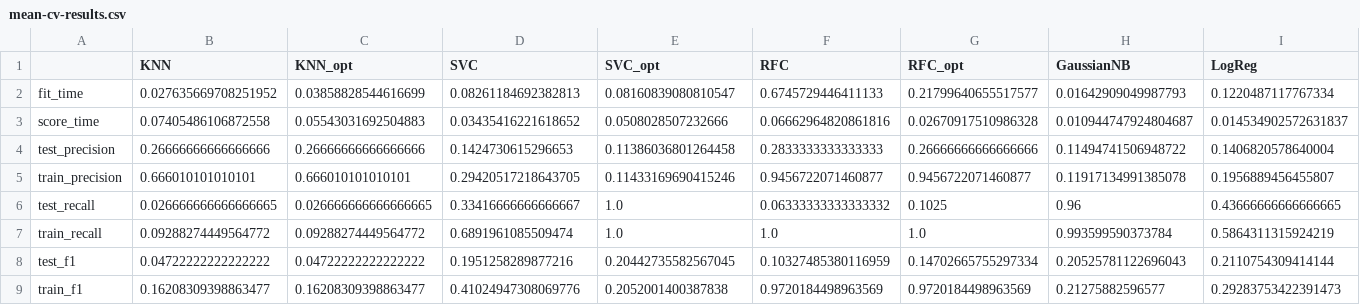
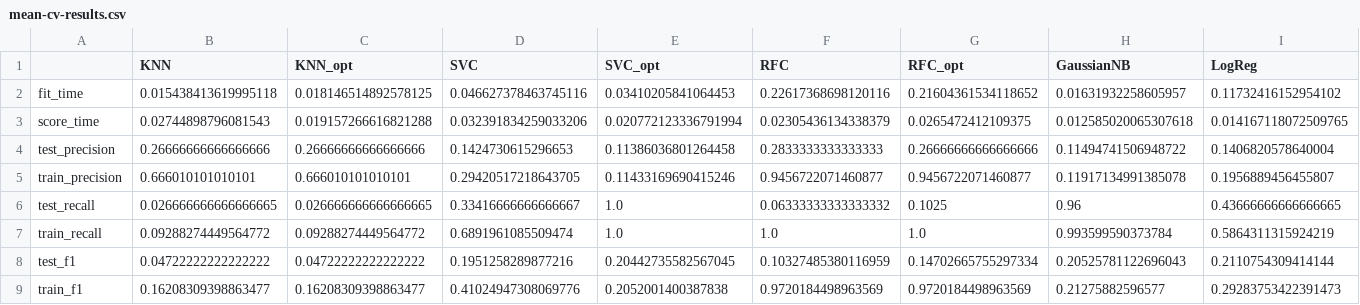
Before and after one commit to UBC-MDS/cervical-cancer-risk, a CSV file: results/mean-cv-results.csv, drawn as a sheet; only a part is shown; the diff covers the shown part only; the diff names each change by its address in the sheet, - before the commit and + after, or states it on an @@ line.

```diff
--- a/results/mean-cv-results.csv
+++ b/results/mean-cv-results.csv
-B2 (KNN): 0.027635669708251952
+B2 (KNN): 0.015438413619995118
-C2 (KNN_opt): 0.03858828544616699
+C2 (KNN_opt): 0.018146514892578125
-D2 (SVC): 0.08261184692382813
+D2 (SVC): 0.046627378463745116
-E2 (SVC_opt): 0.08160839080810547
+E2 (SVC_opt): 0.03410205841064453
-F2 (RFC): 0.6745729446411133
+F2 (RFC): 0.22617368698120116
-G2 (RFC_opt): 0.21799640655517577
+G2 (RFC_opt): 0.21604361534118652
-H2 (GaussianNB): 0.01642909049987793
+H2 (GaussianNB): 0.01631932258605957
-I2 (LogReg): 0.1220487117767334
+I2 (LogReg): 0.11732416152954102
-B3 (KNN): 0.07405486106872558
+B3 (KNN): 0.02744898796081543
-C3 (KNN_opt): 0.05543031692504883
+C3 (KNN_opt): 0.019157266616821288
-D3 (SVC): 0.03435416221618652
+D3 (SVC): 0.032391834259033206
-E3 (SVC_opt): 0.0508028507232666
+E3 (SVC_opt): 0.020772123336791994
-F3 (RFC): 0.06662964820861816
+F3 (RFC): 0.02305436134338379
-G3 (RFC_opt): 0.02670917510986328
+G3 (RFC_opt): 0.0265472412109375
-H3 (GaussianNB): 0.010944747924804687
+H3 (GaussianNB): 0.012585020065307618
-I3 (LogReg): 0.014534902572631837
+I3 (LogReg): 0.014167118072509765
```
Also changed, not shown: 6 edited cells elsewhere in this file, results/cv-results.csv, 1 other file.
